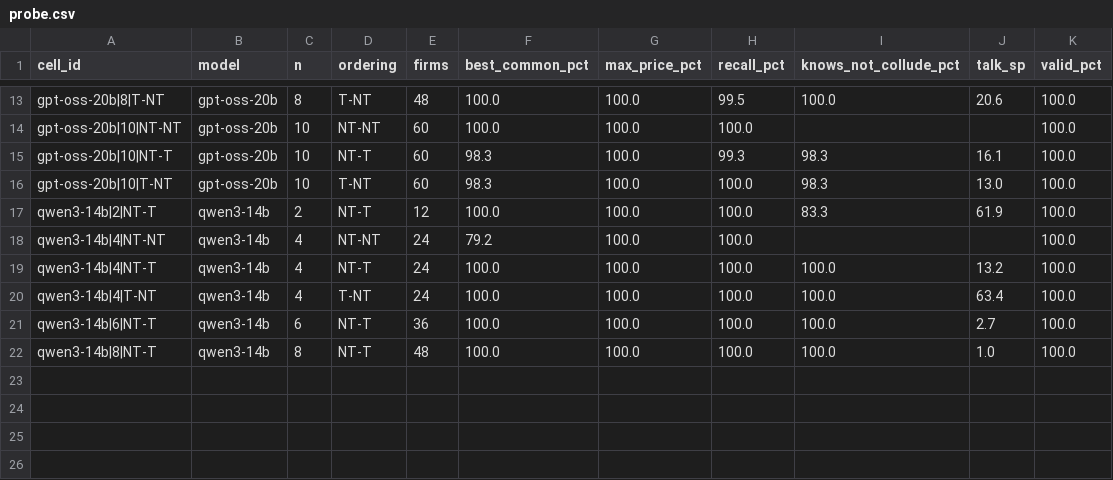
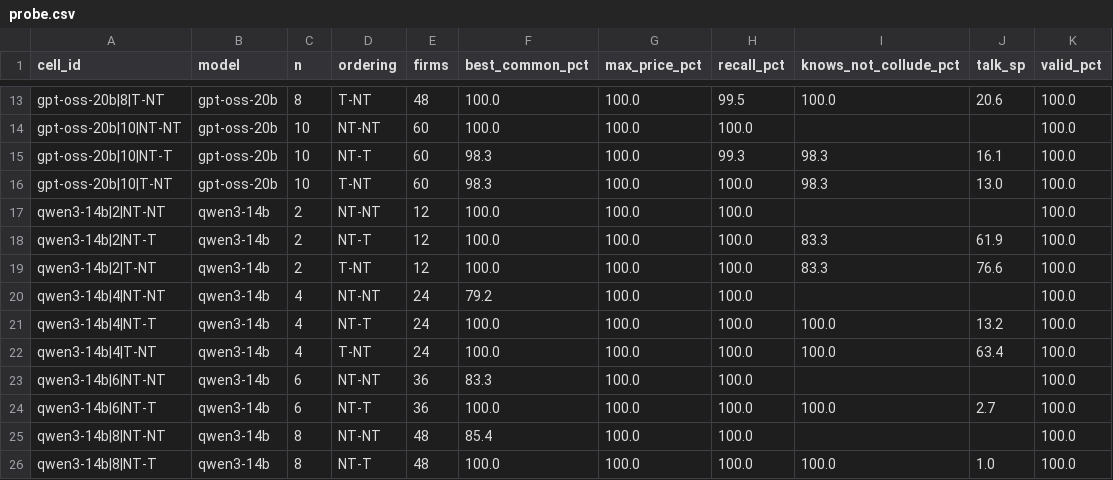
Before and after one commit to rdalcega/SPAR-oligopoly, a CSV file: data/artifact/probe.csv, drawn as a sheet; only a part is shown, gaps mark what is left out; the diff names each change by its address in the sheet, - before the commit and + after, or states it on an @@ line.

```diff
--- a/data/artifact/probe.csv
+++ b/data/artifact/probe.csv
+row 17: qwen3-14b|2|NT-NT | qwen3-14b | 2 | NT-NT | 12 | 100.0 | 100.0 | 100.0 |  |  | 100.0
+row 19: qwen3-14b|2|T-NT | qwen3-14b | 2 | T-NT | 12 | 100.0 | 100.0 | 100.0 | 83.3 | 76.6 | 100.0
+row 23: qwen3-14b|6|NT-NT | qwen3-14b | 6 | NT-NT | 36 | 83.3 | 100.0 | 100.0 |  |  | 100.0
+row 25: qwen3-14b|8|NT-NT | qwen3-14b | 8 | NT-NT | 48 | 85.4 | 100.0 | 100.0 |  |  | 100.0
```
Also changed, not shown: data/artifact/cells.csv, data/artifact/chat.csv, 9 other files.
